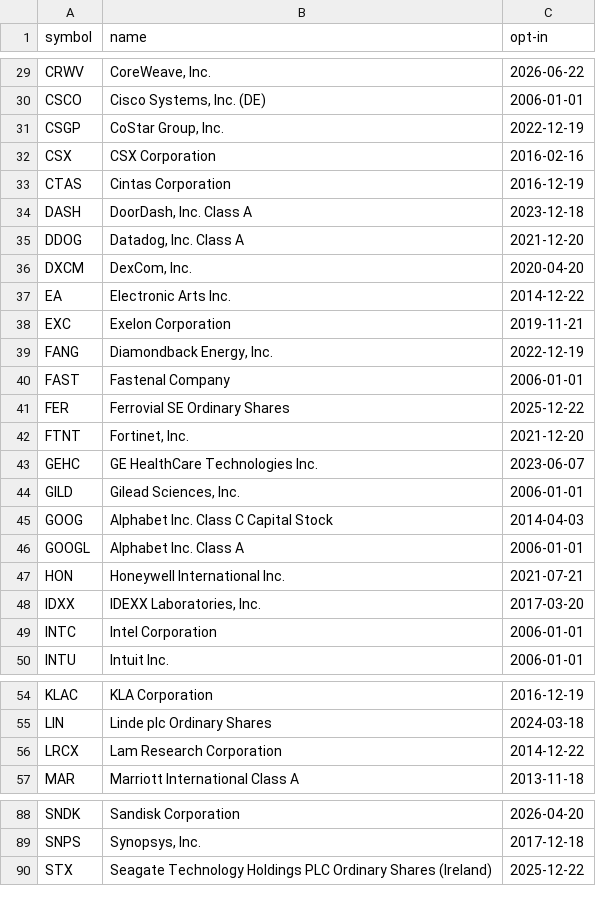
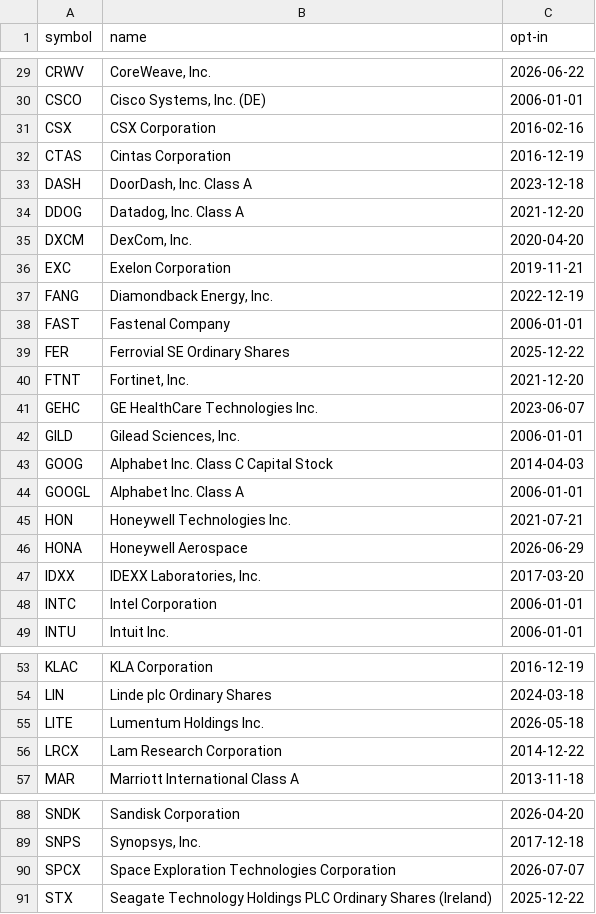
Before and after one commit to unliftedq/index-constitution, a CSV file: latest/nasdaq100.csv, drawn as a sheet; only a part is shown, gaps mark what is left out.

```diff
--- a/latest/nasdaq100.csv
+++ b/latest/nasdaq100.csv
@@ -30,3 +30,2 @@ CRWV,"CoreWeave, Inc.",2026-06-22
 CSCO,"Cisco Systems, Inc. (DE)",2006-01-01
-CSGP,"CoStar Group, Inc.",2022-12-19
 CSX,CSX Corporation,2016-02-16
@@ -36,3 +35,2 @@ DDOG,"Datadog, Inc. Class A",2021-12-20
 DXCM,"DexCom, Inc.",2020-04-20
-EA,Electronic Arts Inc.,2014-12-22
 EXC,Exelon Corporation,2019-11-21
@@ -46,3 +44,4 @@ GOOG,Alphabet Inc. Class C Capital Stock,2014-04-03
 GOOGL,Alphabet Inc. Class A,2006-01-01
-HON,Honeywell International Inc.,2021-07-21
+HON,Honeywell Technologies Inc.,2021-07-21
+HONA,Honeywell Aerospace,2026-06-29
 IDXX,"IDEXX Laboratories, Inc.",2017-03-20
@@ -55,2 +54,3 @@ KLAC,KLA Corporation,2016-12-19
 LIN,Linde plc Ordinary Shares,2024-03-18
+LITE,Lumentum Holdings Inc.,2026-05-18
 LRCX,Lam Research Corporation,2014-12-22
@@ -89,2 +89,3 @@ SNDK,Sandisk Corporation,2026-04-20
 SNPS,"Synopsys, Inc.",2017-12-18
+SPCX,Space Exploration Technologies Corporation,2026-07-07
 STX,Seagate Technology Holdings PLC Ordinary Shares (Ireland),2025-12-22
```
Also changed, not shown: event/us.csv, history/nasdaq100.csv, 5 other files.
